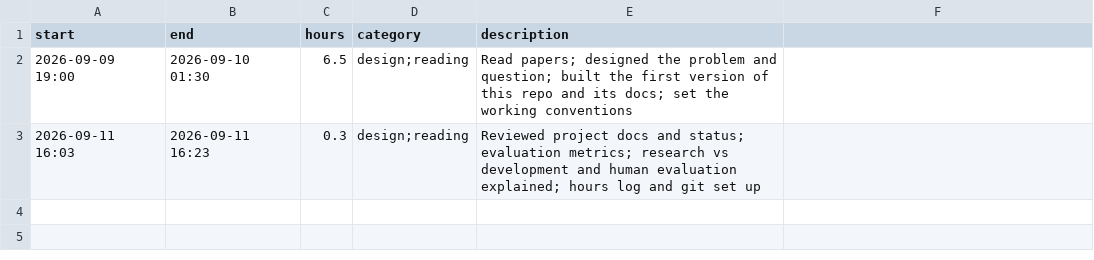
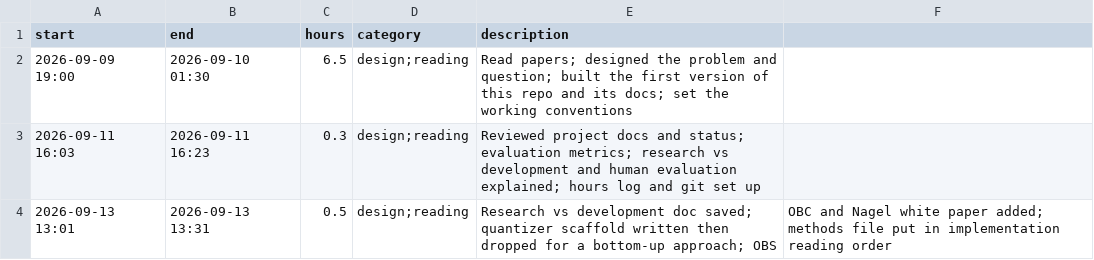
Before and after one commit to lea19019/quantization_lrl, a CSV file: docs/workflow/hours.csv, drawn as a sheet.

```diff
--- a/docs/workflow/hours.csv
+++ b/docs/workflow/hours.csv
@@ -3 +3,2 @@ start,end,hours,category,description
 2026-09-11 16:03,2026-09-11 16:23,0.3,design;reading,Reviewed project docs and status; evaluation metrics; research vs development and human evaluation explained; hours log and git set up
+2026-09-13 13:01,2026-09-13 13:31,0.5,design;reading,Research vs development doc saved; quantizer scaffold written then dropped for a bottom-up approach; OBS, OBC and Nagel white paper added; methods file put in implementation reading order
```
